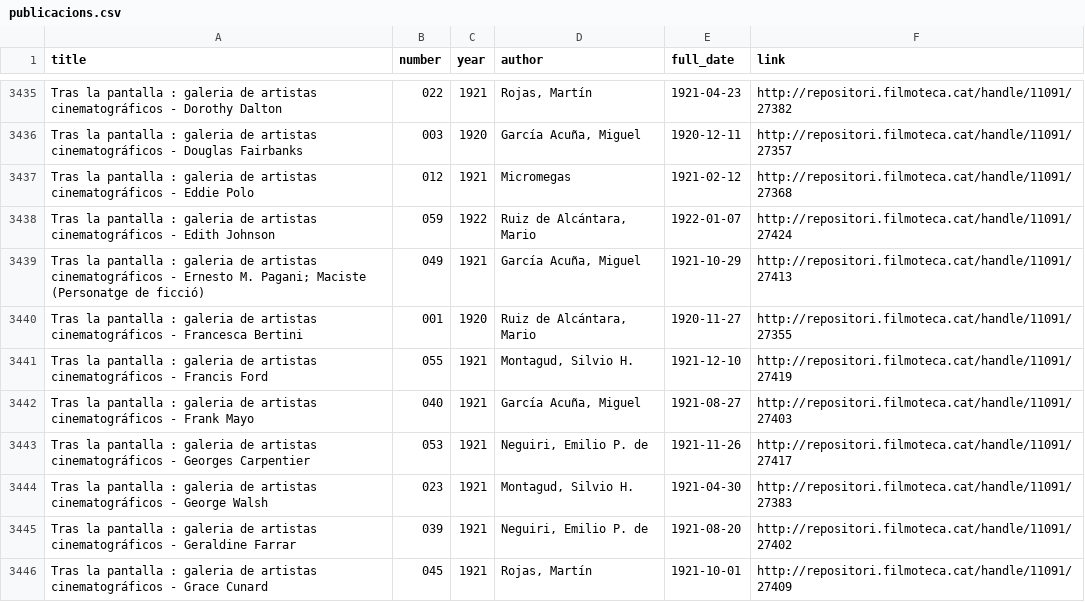
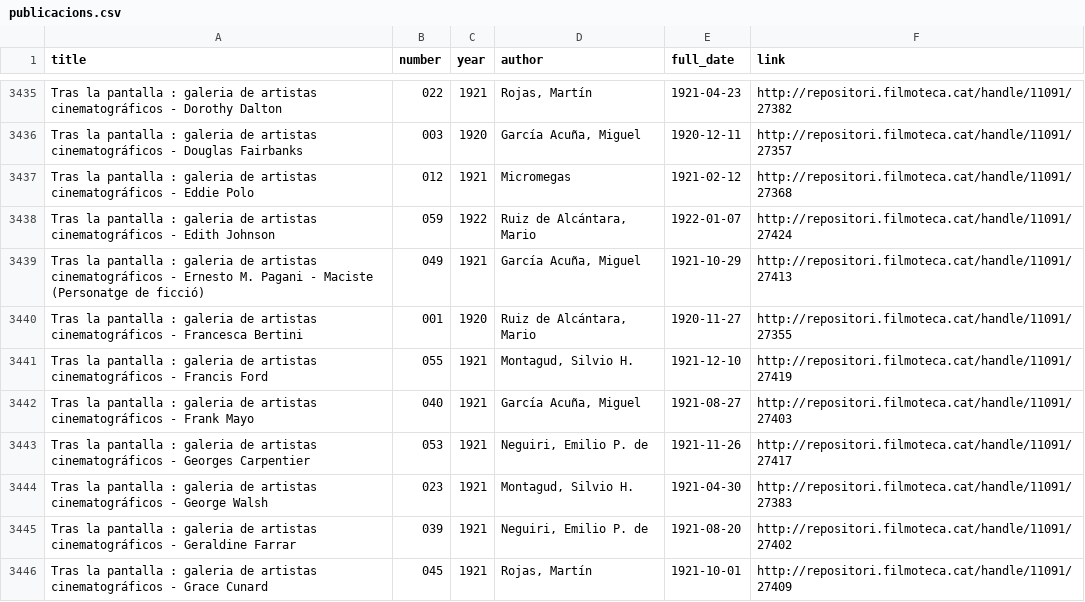
Before and after one commit to kfrn/film-periodical-listings, a CSV file: catalunya/publicacions.csv, drawn as a sheet; only a part is shown, gaps mark what is left out.

```diff
--- a/catalunya/publicacions.csv
+++ b/catalunya/publicacions.csv
@@ -3438,3 +3438,3 @@ Tras la pantalla : galeria de artistas cinematográficos - Eddie Polo,012,1921,M
 Tras la pantalla : galeria de artistas cinematográficos - Edith Johnson,059,1922,"Ruiz de Alcántara, Mario",1922-01-07,http://repositori.filmoteca.cat/handle/11091/27424
-Tras la pantalla : galeria de artistas cinematográficos - Ernesto M. Pagani; Maciste (Personatge de ficció),049,1921,"García Acuña, Miguel",1921-10-29,http://repositori.filmoteca.cat/handle/11091/27413
+Tras la pantalla : galeria de artistas cinematográficos - Ernesto M. Pagani - Maciste (Personatge de ficció),049,1921,"García Acuña, Miguel",1921-10-29,http://repositori.filmoteca.cat/handle/11091/27413
 Tras la pantalla : galeria de artistas cinematográficos - Francesca Bertini,001,1920,"Ruiz de Alcántara, Mario",1920-11-27,http://repositori.filmoteca.cat/handle/11091/27355
```
Also changed, not shown: catalunya/tras_la_pantalla_series.csv.
